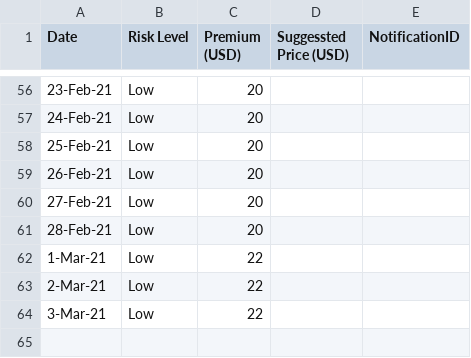
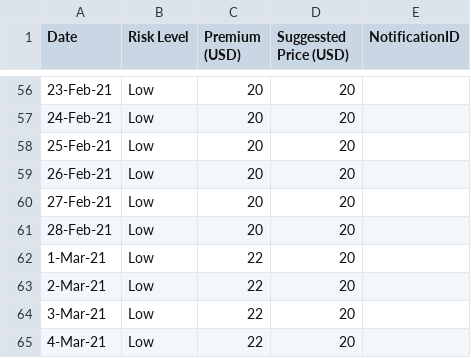
Before and after one commit to earling/it-north, a CSV file: it-north-2021-pricing.csv, drawn as a sheet; only a part is shown, gaps mark what is left out; the diff covers the shown part only.

```diff
--- a/it-north-2021-pricing.csv
+++ b/it-north-2021-pricing.csv
@@ -56,9 +56,10 @@
-23-Feb-21,Low,20,,
-24-Feb-21,Low,20,,
-25-Feb-21,Low,20,,
-26-Feb-21,Low,20,,
-27-Feb-21,Low,20,,
-28-Feb-21,Low,20,,
-1-Mar-21,Low,22,,
-2-Mar-21,Low,22,,
-3-Mar-21,Low,22,,
+23-Feb-21,Low,20,20,
+24-Feb-21,Low,20,20,
+25-Feb-21,Low,20,20,
+26-Feb-21,Low,20,20,
+27-Feb-21,Low,20,20,
+28-Feb-21,Low,20,20,
+1-Mar-21,Low,22,20,
+2-Mar-21,Low,22,20,
+3-Mar-21,Low,22,20,
+4-Mar-21,Low,22,20,
```
Also changed, not shown: 48 edited cells elsewhere in this file.
